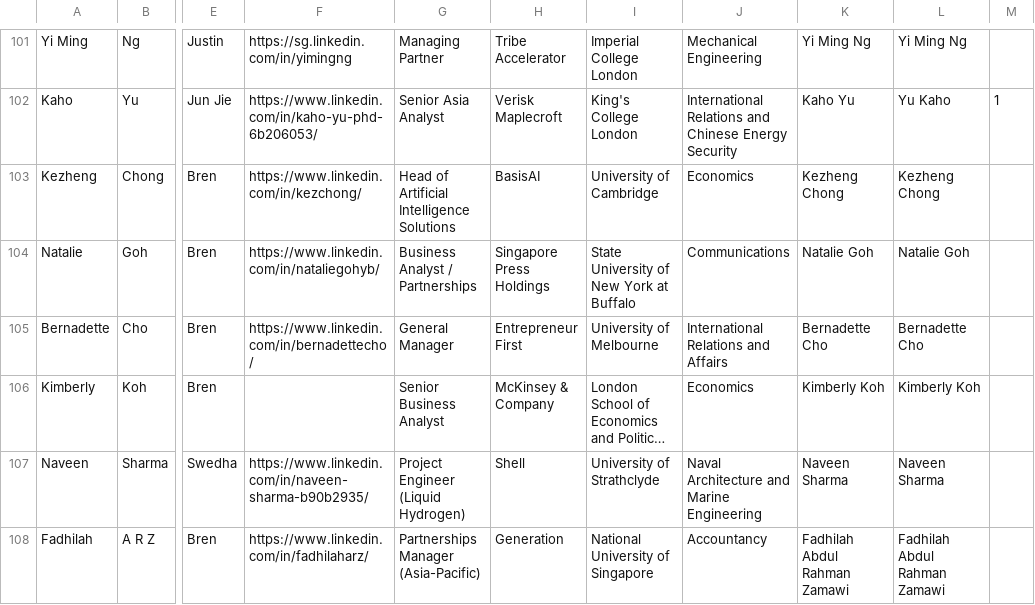
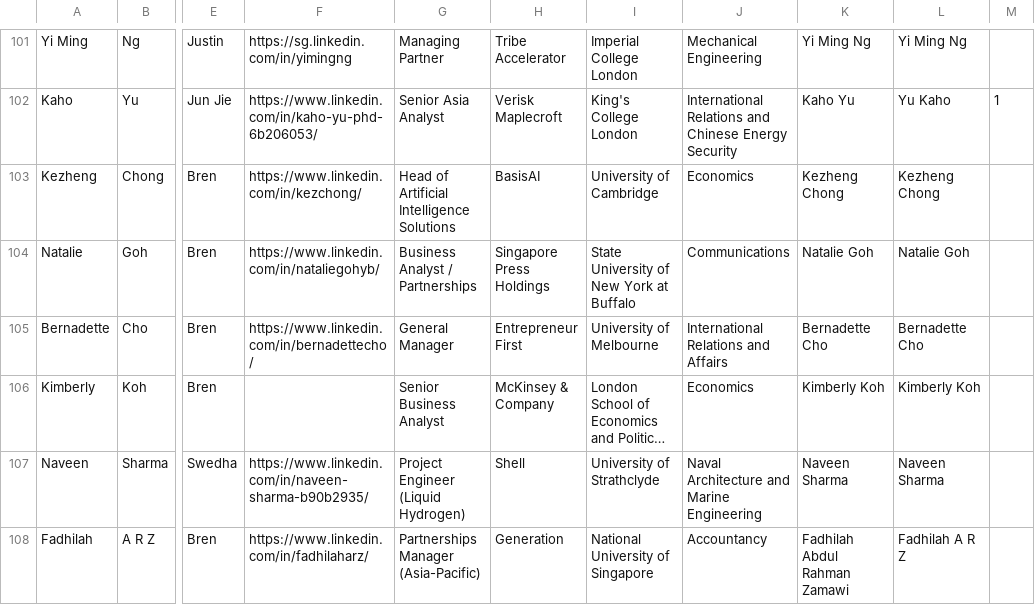
Before and after one commit to AdvisorySG/mentorship-page, a CSV file: data/csv/wave1.csv, drawn as a sheet; only a part is shown, gaps mark what is left out; long unchanged cells end in …; the diff covers the shown part only; the diff names each change by its address in the sheet, - before the commit and + after, or states it on an @@ line.

Commit message:
Mentors: Hotfix 2.2.1

```diff
--- a/data/csv/wave1.csv
+++ b/data/csv/wave1.csv
-L108: Fadhilah Abdul Rahman Zamawi
+L108: Fadhilah A R Z
```
Also changed, not shown: 6 edited cells elsewhere in this file.
